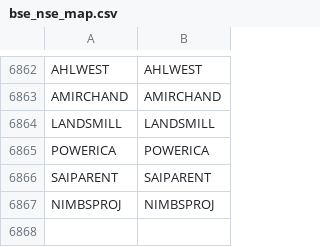
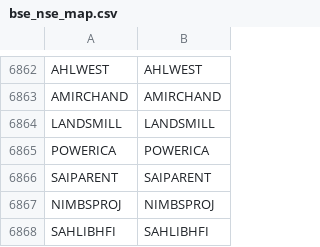
Before and after one commit to Stocks360/stock-symbol-data, a CSV file: bse_nse_map.csv, drawn as a sheet; only a part is shown, gaps mark what is left out; the diff names each change by its address in the sheet, - before the commit and + after, or states it on an @@ line.

```diff
--- a/bse_nse_map.csv
+++ b/bse_nse_map.csv
+row 6868: SAHLIBHFI | SAHLIBHFI
```
